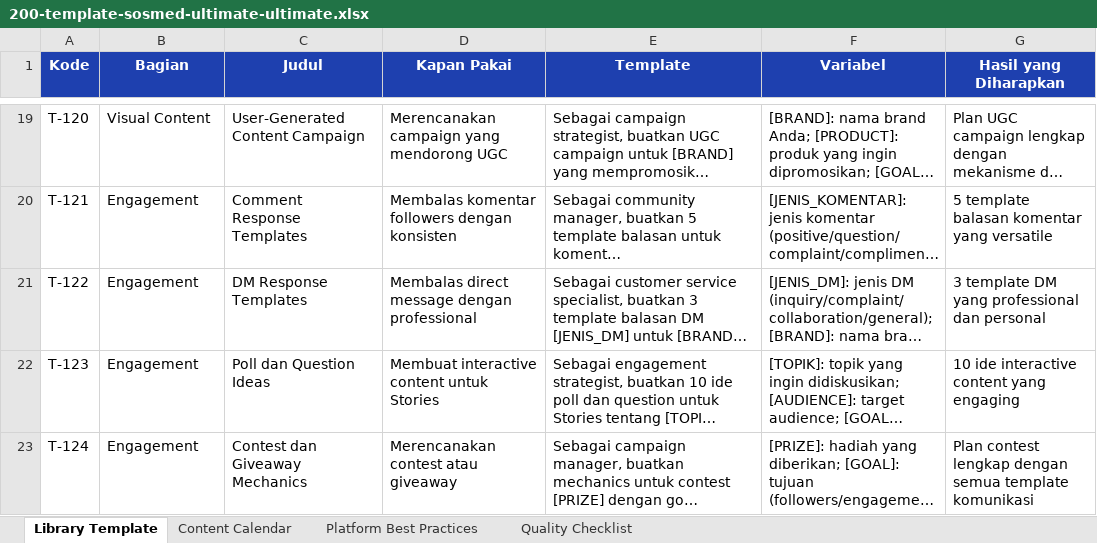
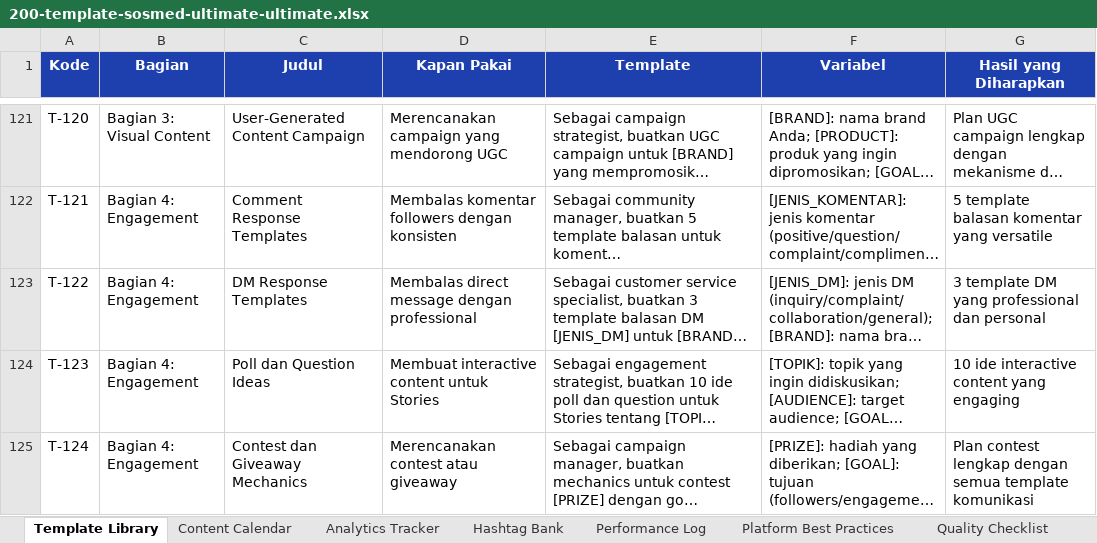
Before and after one commit to SIRAJcrypto11/snishop-content-production, an Excel workbook: products/200-template-sosmed-ultimate-ultimate.xlsx, sheet Template Library, drawn as a sheet; only a part is shown, gaps mark what is left out; long unchanged cells end in …; values as stored, in another font and other column widths than the file's, no borders; addresses are those after the commit; the diff covers the shown part only; the diff names each change by its address in the sheet, - before the commit and + after, or states it on an @@ line.

```diff
--- a/products/200-template-sosmed-ultimate-ultimate.xlsx (sheet Template Library)
+++ b/products/200-template-sosmed-ultimate-ultimate.xlsx (sheet Template Library)
-sheet tab: Library Template
+sheet tab: Template Library
+sheet tab: Analytics Tracker
+sheet tab: Hashtag Bank
+sheet tab: Performance Log
-B121 (Bagian): Visual Content
+B121 (Bagian): Bagian 3: Visual Content
-B122:B125 (Bagian): Engagement
+B122:B125 (Bagian): Bagian 4: Engagement
```
Also changed, not shown: 170 added rows and 25 edited cells elsewhere in this sheet, sheet Content Calendar, sheet Platform Best Practices, sheet Quality Checklist, products/150-prompt-umkm-premium-premium.xlsx, products/150-prompt-umkm-ultimate-ultimate.xlsx, 39 other files.
